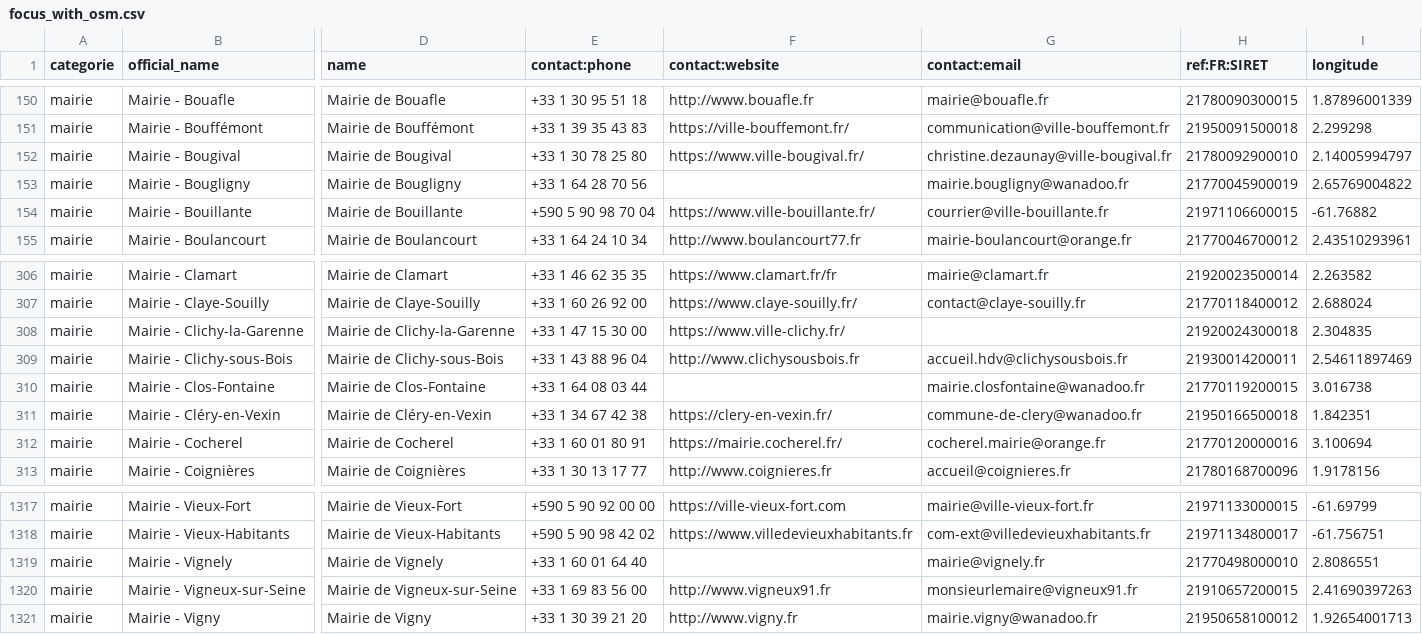
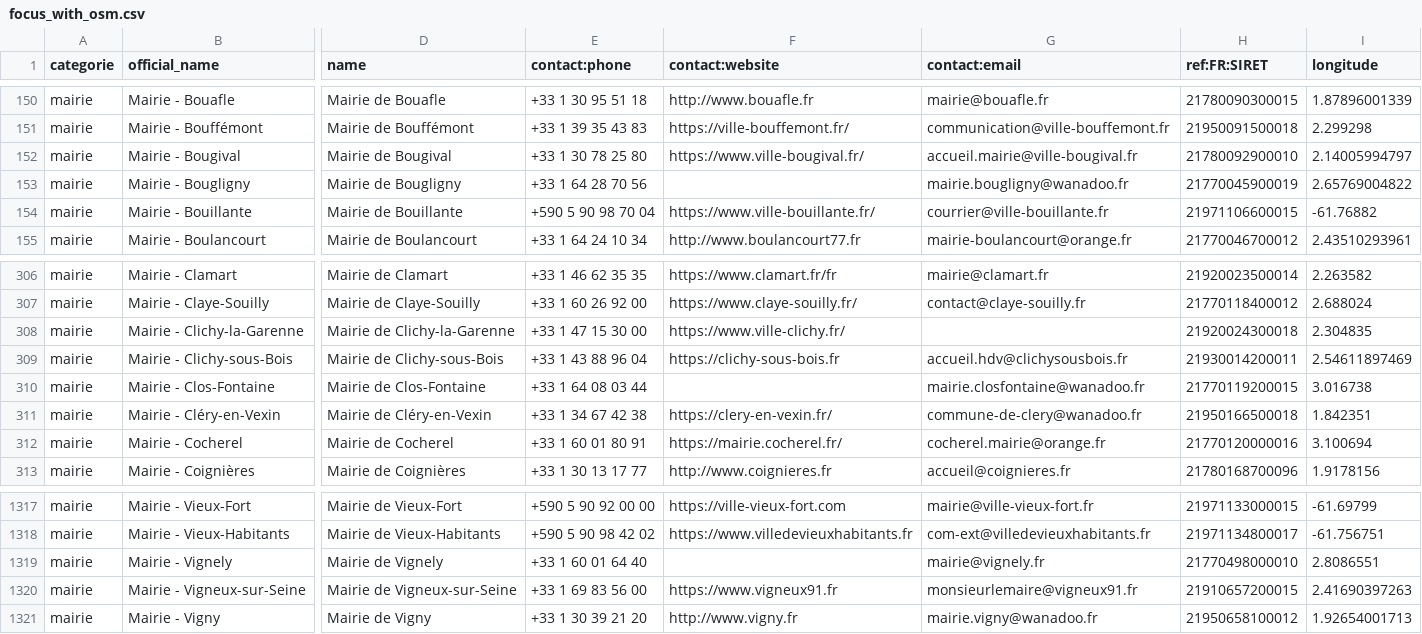
Before and after one commit to nlehuby/sepuqu, a CSV file: focus_with_osm.csv, drawn as a sheet; only a part is shown, gaps mark what is left out; the diff names each change by its address in the sheet, - before the commit and + after, or states it on an @@ line.

Commit message:
deploy: 7423bfa9ebdbdad371a0a02fc7b69f98bb2cea1e

```diff
--- a/focus_with_osm.csv
+++ b/focus_with_osm.csv
-G152 (contact:email): christine.dezaunay@ville-bougival.fr
+G152 (contact:email): accueil.mairie@ville-bougival.fr
-F309 (contact:website): http://www.clichysousbois.fr
+F309 (contact:website): https://clichy-sous-bois.fr
-F1320 (contact:website): http://www.vigneux91.fr
+F1320 (contact:website): https://www.vigneux91.fr
```
